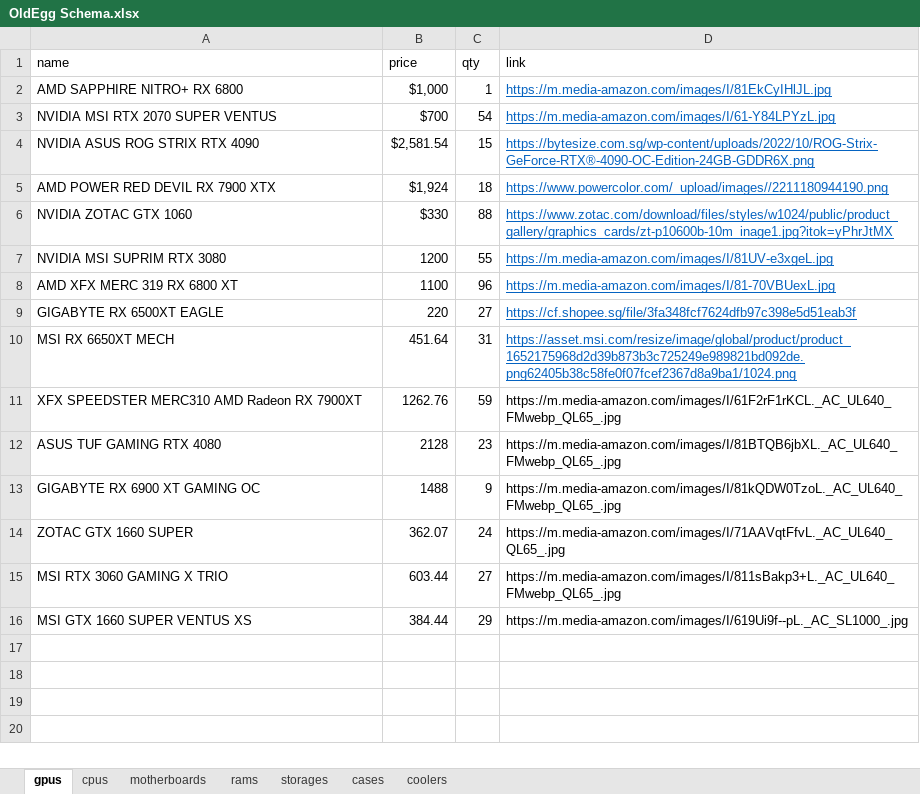
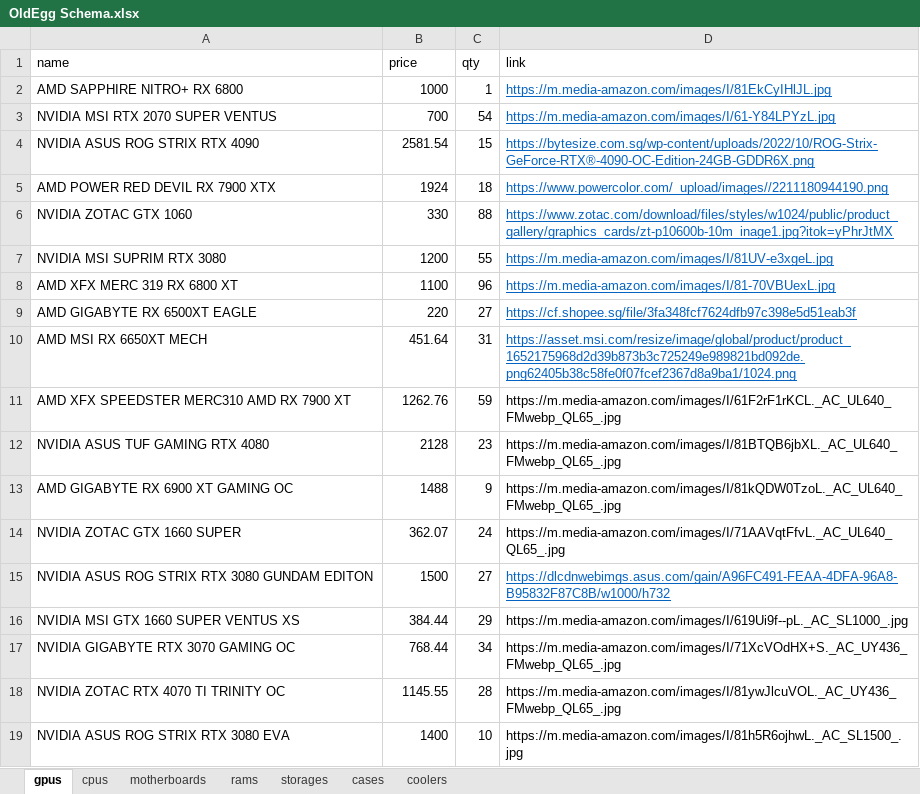
Before and after one commit to Hsinkai2000/Bahoot, an Excel workbook: OldEgg Schema.xlsx, sheet gpus, drawn as a sheet; values as stored, in another font and other column widths than the file's, no borders; removed rows and columns are numbered as before the commit, all else as after; the diff names each change by its address in the sheet, - before the commit and + after, or states it on an @@ line.

```diff
--- a/OldEgg Schema.xlsx (sheet gpus)
+++ b/OldEgg Schema.xlsx (sheet gpus)
-B2 (price): $1,000
+B2 (price): 1000
-B3 (price): $700
+B3 (price): 700
-B4 (price): $2,581.54
+B4 (price): 2581.54
-B5 (price): $1,924
+B5 (price): 1924
-B6 (price): $330
+B6 (price): 330
-A9 (name): GIGABYTE RX 6500XT EAGLE
+A9 (name): AMD GIGABYTE RX 6500XT EAGLE
-A10 (name): MSI RX 6650XT MECH
+A10 (name): AMD MSI RX 6650XT MECH
-A11 (name): XFX SPEEDSTER MERC310 AMD Radeon RX 7900XT
+A11 (name): AMD XFX SPEEDSTER MERC310 AMD RX 7900 XT
-A12 (name): ASUS TUF GAMING RTX 4080
+A12 (name): NVIDIA ASUS TUF GAMING RTX 4080
-A13 (name): GIGABYTE RX 6900 XT GAMING OC
+A13 (name): AMD GIGABYTE RX 6900 XT GAMING OC
-A14 (name): ZOTAC GTX 1660 SUPER
+A14 (name): NVIDIA ZOTAC GTX 1660 SUPER
-row 15: MSI RTX 3060 GAMING X TRIO | 603.44 | 27 | https://m.media-amazon.com/images/I/811sBakp3+L._AC_UL640_FMwebp_QL65_.jpg
+row 15: NVIDIA ASUS ROG STRIX RTX 3080 GUNDAM EDITON | 1500 | 27 | https://dlcdnwebimgs.asus.com/gain/A96FC491-FEAA-4DFA-96A8-B95832F87C8B/w1000/h732
-A16 (name): MSI GTX 1660 SUPER VENTUS XS
+A16 (name): NVIDIA MSI GTX 1660 SUPER VENTUS XS
+row 17: NVIDIA GIGABYTE RTX 3070 GAMING OC | 768.44 | 34 | https://m.media-amazon.com/images/I/71XcVOdHX+S._AC_UY436_FMwebp_QL65_.jpg
+row 18: NVIDIA ZOTAC RTX 4070 TI TRINITY OC | 1145.55 | 28 | https://m.media-amazon.com/images/I/81ywJlcuVOL._AC_UY436_FMwebp_QL65_.jpg
+row 19: NVIDIA ASUS ROG STRIX RTX 3080 EVA | 1400 | 10 | https://m.media-amazon.com/images/I/81h5R6ojhwL._AC_SL1500_.jpg
```
Also changed, not shown: sheet cpus, sheet motherboards, 11 other files.
